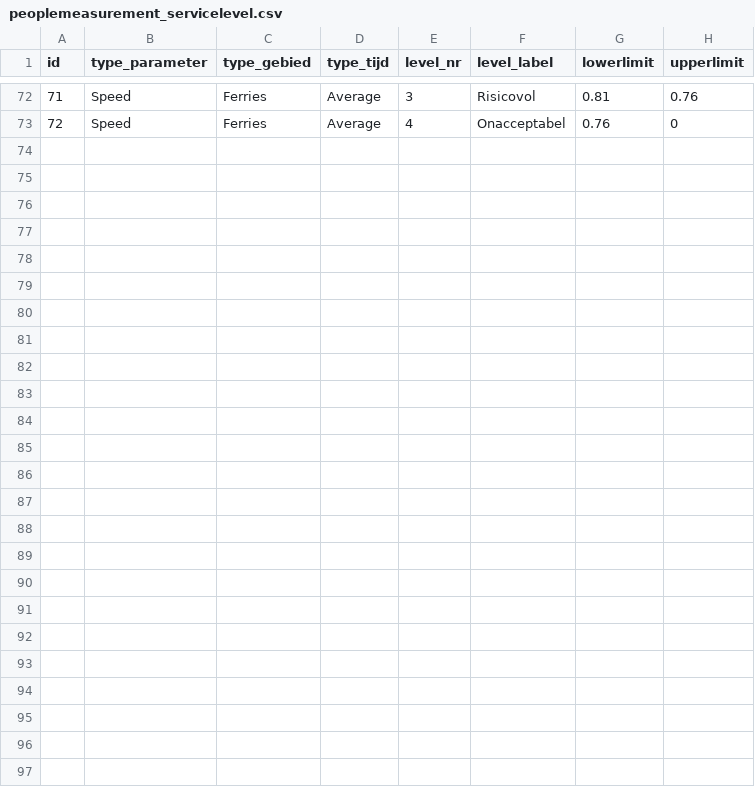
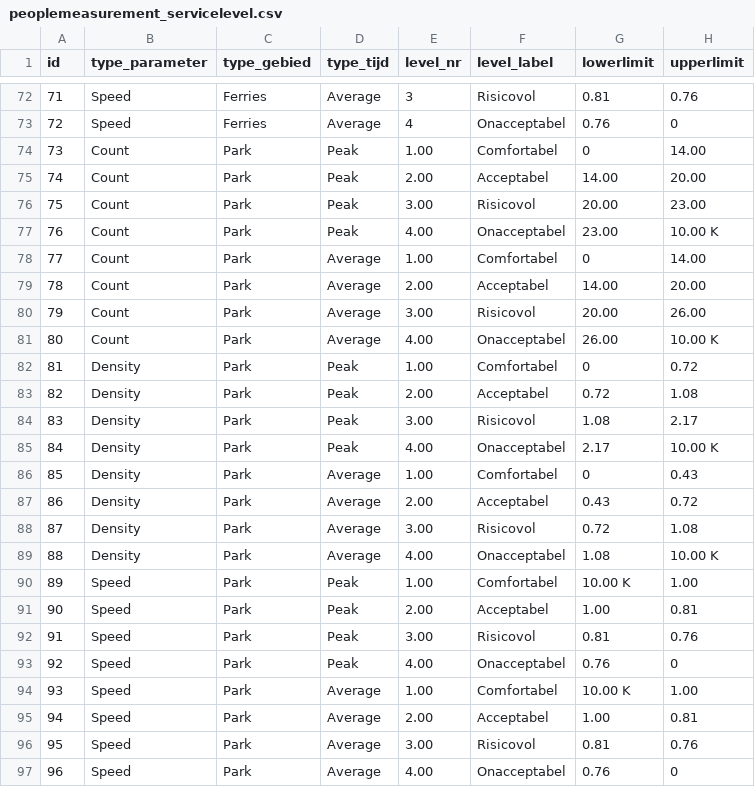
Before and after one commit to Amsterdam/waarnemingen-mensen, a CSV file: src/peoplemeasurement/csv_imports/data/peoplemeasurement_servicelevel.csv, drawn as a sheet; only a part is shown, gaps mark what is left out; the diff names each change by its address in the sheet, - before the commit and + after, or states it on an @@ line.

Commit message:
Added new servicelevels

```diff
--- a/src/peoplemeasurement/csv_imports/data/peoplemeasurement_servicelevel.csv
+++ b/src/peoplemeasurement/csv_imports/data/peoplemeasurement_servicelevel.csv
+row 74: 73 | Count | Park | Peak | 1.00 | Comfortabel | 0 | 14.00
+row 75: 74 | Count | Park | Peak | 2.00 | Acceptabel | 14.00 | 20.00
+row 76: 75 | Count | Park | Peak | 3.00 | Risicovol | 20.00 | 23.00
+row 77: 76 | Count | Park | Peak | 4.00 | Onacceptabel | 23.00 | 10.00 K
+row 78: 77 | Count | Park | Average | 1.00 | Comfortabel | 0 | 14.00
+row 79: 78 | Count | Park | Average | 2.00 | Acceptabel | 14.00 | 20.00
+row 80: 79 | Count | Park | Average | 3.00 | Risicovol | 20.00 | 26.00
+row 81: 80 | Count | Park | Average | 4.00 | Onacceptabel | 26.00 | 10.00 K
+row 82: 81 | Density | Park | Peak | 1.00 | Comfortabel | 0 | 0.72
+row 83: 82 | Density | Park | Peak | 2.00 | Acceptabel | 0.72 | 1.08
+row 84: 83 | Density | Park | Peak | 3.00 | Risicovol | 1.08 | 2.17
+row 85: 84 | Density | Park | Peak | 4.00 | Onacceptabel | 2.17 | 10.00 K
+row 86: 85 | Density | Park | Average | 1.00 | Comfortabel | 0 | 0.43
+row 87: 86 | Density | Park | Average | 2.00 | Acceptabel | 0.43 | 0.72
+row 88: 87 | Density | Park | Average | 3.00 | Risicovol | 0.72 | 1.08
+row 89: 88 | Density | Park | Average | 4.00 | Onacceptabel | 1.08 | 10.00 K
+row 90: 89 | Speed | Park | Peak | 1.00 | Comfortabel | 10.00 K | 1.00
+row 91: 90 | Speed | Park | Peak | 2.00 | Acceptabel | 1.00 | 0.81
+row 92: 91 | Speed | Park | Peak | 3.00 | Risicovol | 0.81 | 0.76
+row 93: 92 | Speed | Park | Peak | 4.00 | Onacceptabel | 0.76 | 0
+row 94: 93 | Speed | Park | Average | 1.00 | Comfortabel | 10.00 K | 1.00
+row 95: 94 | Speed | Park | Average | 2.00 | Acceptabel | 1.00 | 0.81
+row 96: 95 | Speed | Park | Average | 3.00 | Risicovol | 0.81 | 0.76
+row 97: 96 | Speed | Park | Average | 4.00 | Onacceptabel | 0.76 | 0
```
